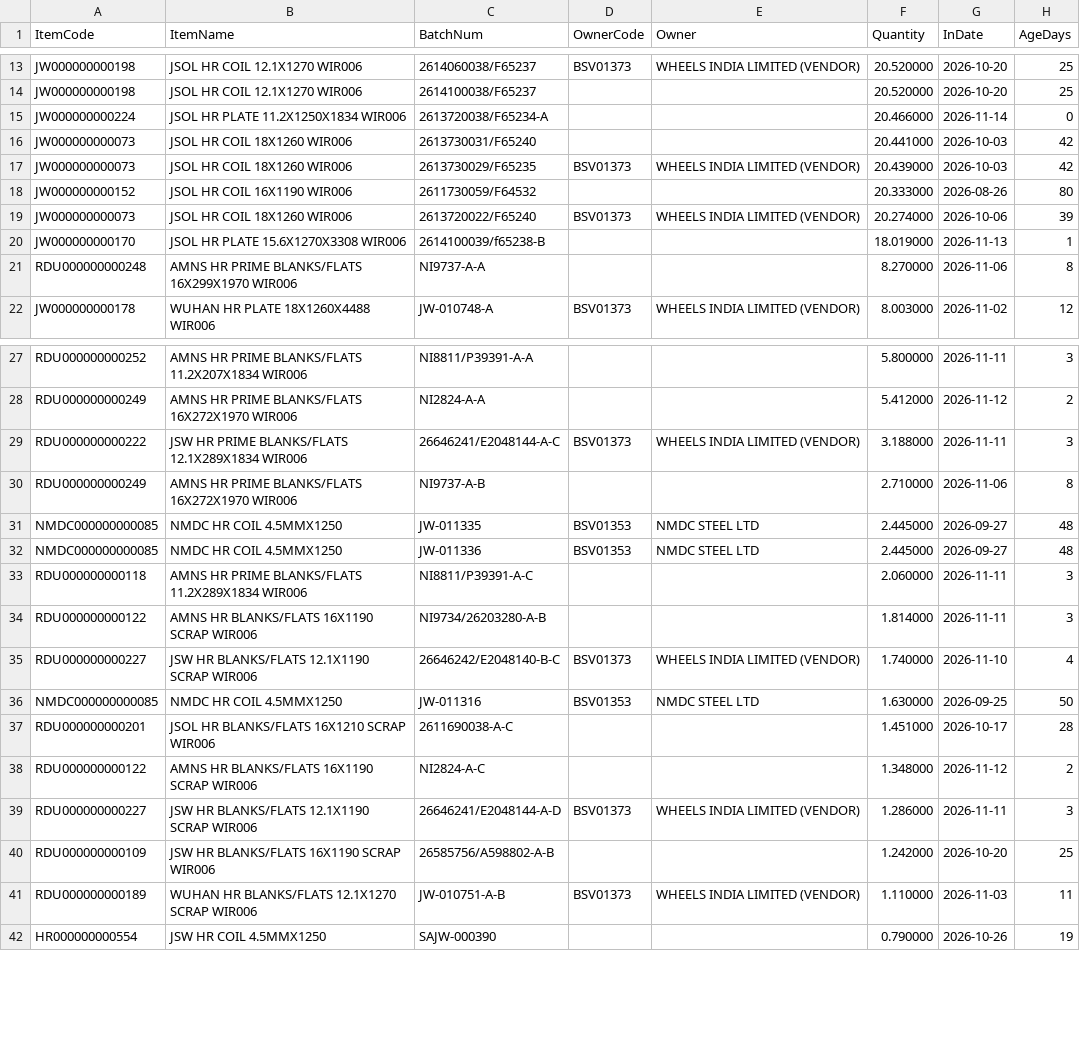
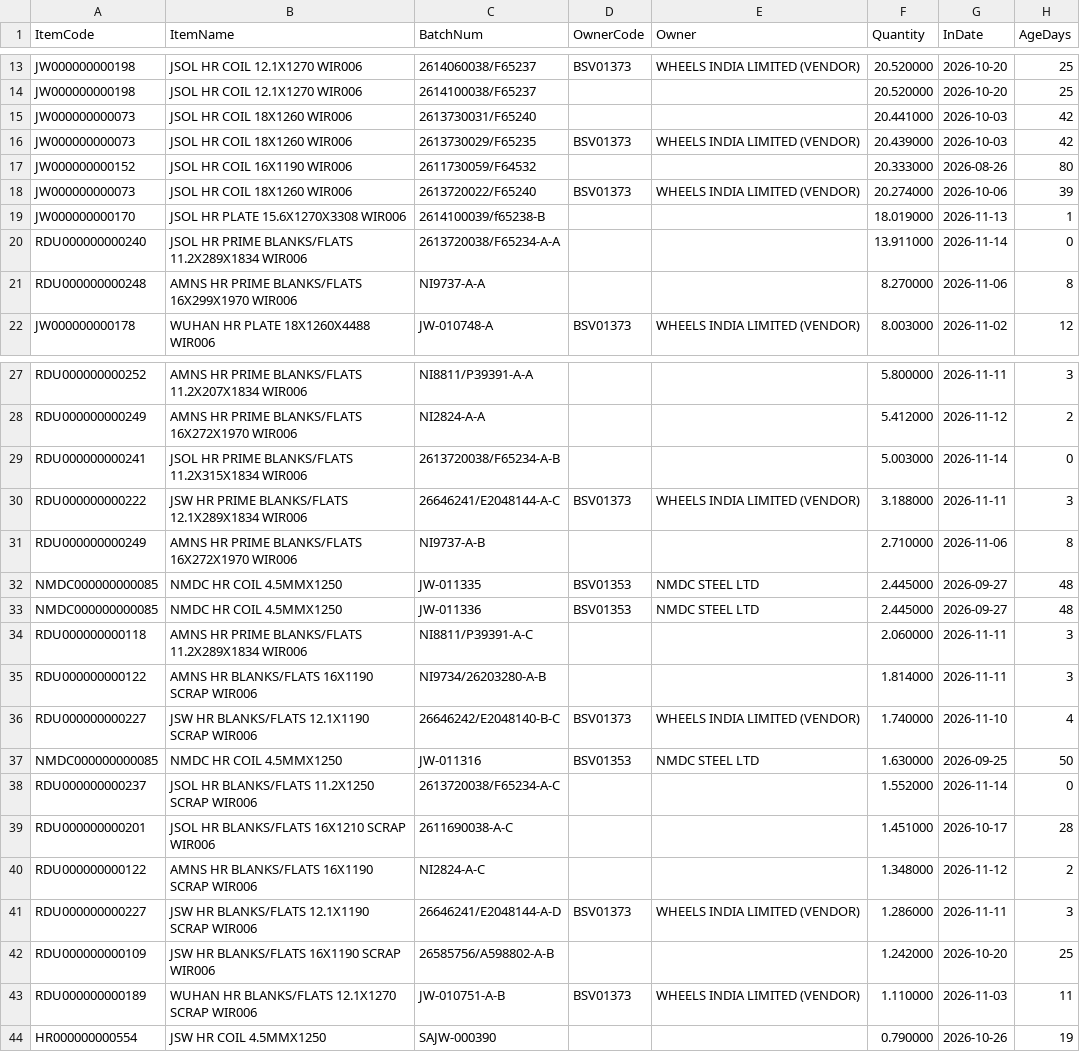
Before and after one commit to BSC23609/bsc-stock-data, a CSV file: mis_jobwork_balance.csv, drawn as a sheet; only a part is shown, gaps mark what is left out.

```diff
--- a/mis_jobwork_balance.csv
+++ b/mis_jobwork_balance.csv
@@ -14,3 +14,2 @@ JW000000000198,JSOL HR COIL 12.1X1270 WIR006,2614060038/F65237,BSV01373,WHEELS I
 JW000000000198,JSOL HR COIL 12.1X1270 WIR006,2614100038/F65237,,,20.520000,2026-10-20,25
-JW000000000224,JSOL HR PLATE 11.2X1250X1834 WIR006,2613720038/F65234-A,,,20.466000,2026-11-14,0
 JW000000000073,JSOL HR COIL 18X1260 WIR006,2613730031/F65240,,,20.441000,2026-10-03,42
@@ -20,2 +19,3 @@ JW000000000073,JSOL HR COIL 18X1260 WIR006,2613720022/F65240,BSV01373,WHEELS IND
 JW000000000170,JSOL HR PLATE 15.6X1270X3308 WIR006,2614100039/f65238-B,,,18.019000,2026-11-13,1
+RDU000000000240,JSOL HR PRIME BLANKS/FLATS 11.2X289X1834 WIR006,2613720038/F65234-A-A,,,13.911000,2026-11-14,0
 RDU000000000248,AMNS HR PRIME BLANKS/FLATS 16X299X1970 WIR006,NI9737-A-A,,,8.270000,2026-11-06,8
@@ -28,2 +28,3 @@ RDU000000000252,AMNS HR PRIME BLANKS/FLATS 11.2X207X1834 WIR006,NI8811/P39391-A-
 RDU000000000249,AMNS HR PRIME BLANKS/FLATS 16X272X1970 WIR006,NI2824-A-A,,,5.412000,2026-11-12,2
+RDU000000000241,JSOL HR PRIME BLANKS/FLATS 11.2X315X1834 WIR006,2613720038/F65234-A-B,,,5.003000,2026-11-14,0
 RDU000000000222,JSW HR PRIME BLANKS/FLATS 12.1X289X1834 WIR006,26646241/E2048144-A-C,BSV01373,WHEELS INDIA LIMITED (VENDOR),3.188000,2026-11-11,3
@@ -36,2 +37,3 @@ RDU000000000227,JSW HR  BLANKS/FLATS 12.1X1190 SCRAP  WIR006,26646242/E2048140-B
 NMDC000000000085,NMDC HR COIL 4.5MMX1250,JW-011316,BSV01353,NMDC STEEL LTD,1.630000,2026-09-25,50
+RDU000000000237,JSOL HR  BLANKS/FLATS 11.2X1250 SCRAP  WIR006,2613720038/F65234-A-C,,,1.552000,2026-11-14,0
 RDU000000000201,JSOL HR BLANKS/FLATS 16X1210 SCRAP WIR006,2611690038-A-C,,,1.451000,2026-10-17,28
```
Also changed, not shown: mis_jobwork_flow.csv, mis_stock.csv, 7 other files.
